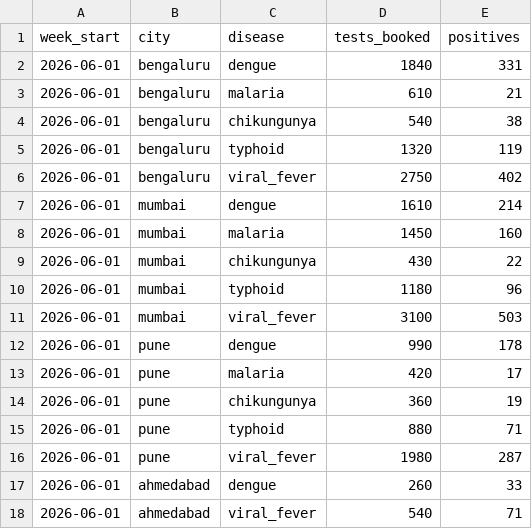
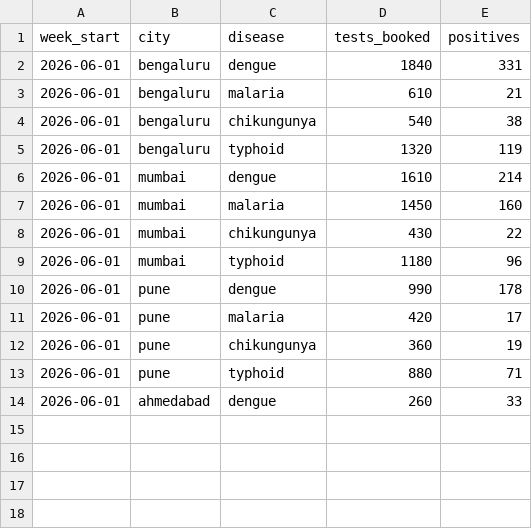
Before and after one commit to pharmeasyMarketing/fever-watch, a CSV file: docs/lab_feed_sample.csv, drawn as a sheet; the diff names each change by its address in the sheet, - before the commit and + after, or states it on an @@ line.

```diff
--- a/docs/lab_feed_sample.csv
+++ b/docs/lab_feed_sample.csv
-row 6: 2026-06-01 | bengaluru | viral_fever | 2750 | 402
-row 11: 2026-06-01 | mumbai | viral_fever | 3100 | 503
-row 16: 2026-06-01 | pune | viral_fever | 1980 | 287
-row 18: 2026-06-01 | ahmedabad | viral_fever | 540 | 71
```
Also changed, not shown: 17 other files.
